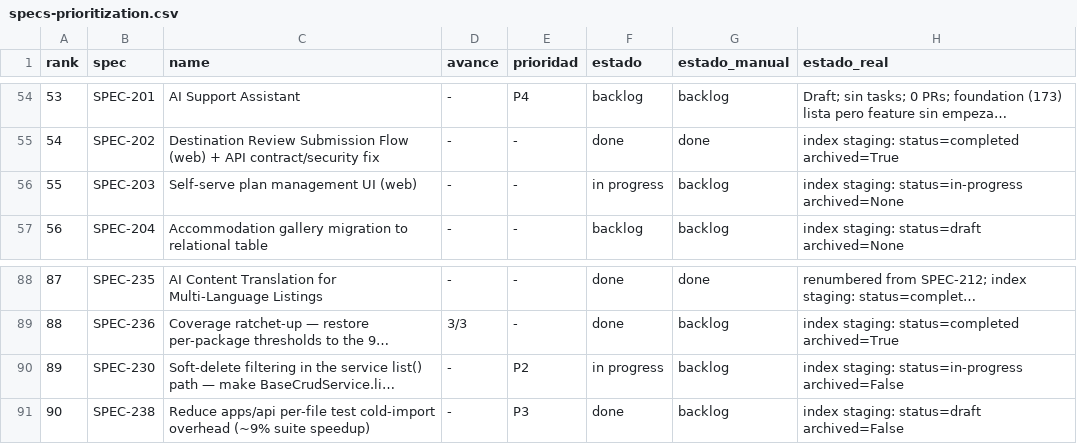
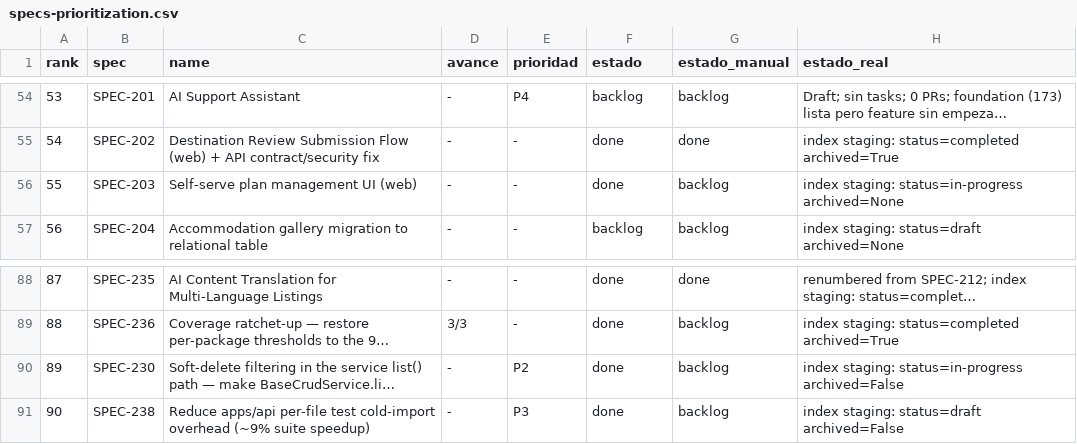
Before and after one commit to qazuor/hospeda, a CSV file: specs-prioritization.csv, drawn as a sheet; only a part is shown, gaps mark what is left out; long unchanged cells end in …; the diff names each change by its address in the sheet, - before the commit and + after, or states it on an @@ line.

Commit message:
chore(specs): close out SPEC-203 and SPEC-230 (completed + archived)
Both shipped to staging (SPEC-203 via PR #1687, SPEC-230 via PR #1680).
Flip status to completed + archived in specs/index.json and tasks/index.json,
and estado to done in specs-prioritization.csv (estado_manual untouched).

SPEC-203 T-011b (real-MP-sandbox staging smoke for the pending_payment upgrade
branch) is recorded as a deferred post-merge operational check per owner
sign-off (precedent SPEC-209 T-012); the T-011a routing regression test ships
in PR #1697.

```diff
--- a/specs-prioritization.csv
+++ b/specs-prioritization.csv
-F56 (estado): in progress
+F56 (estado): done
-F90 (estado): in progress
+F90 (estado): done
```
Also changed, not shown: 2 other files.
